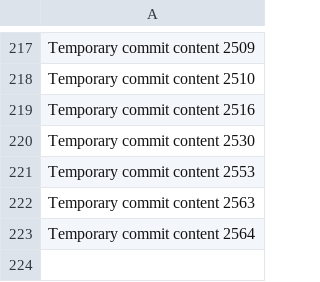
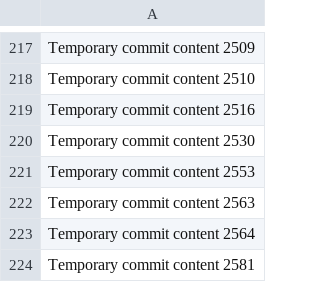
Before and after one commit to bollocksjunir/forty, a CSV file: edt/data.csv, drawn as a sheet; only a part is shown, gaps mark what is left out; the diff names each change by its address in the sheet, - before the commit and + after, or states it on an @@ line.

```diff
--- a/edt/data.csv
+++ b/edt/data.csv
+row 224: Temporary commit content 2581
```
